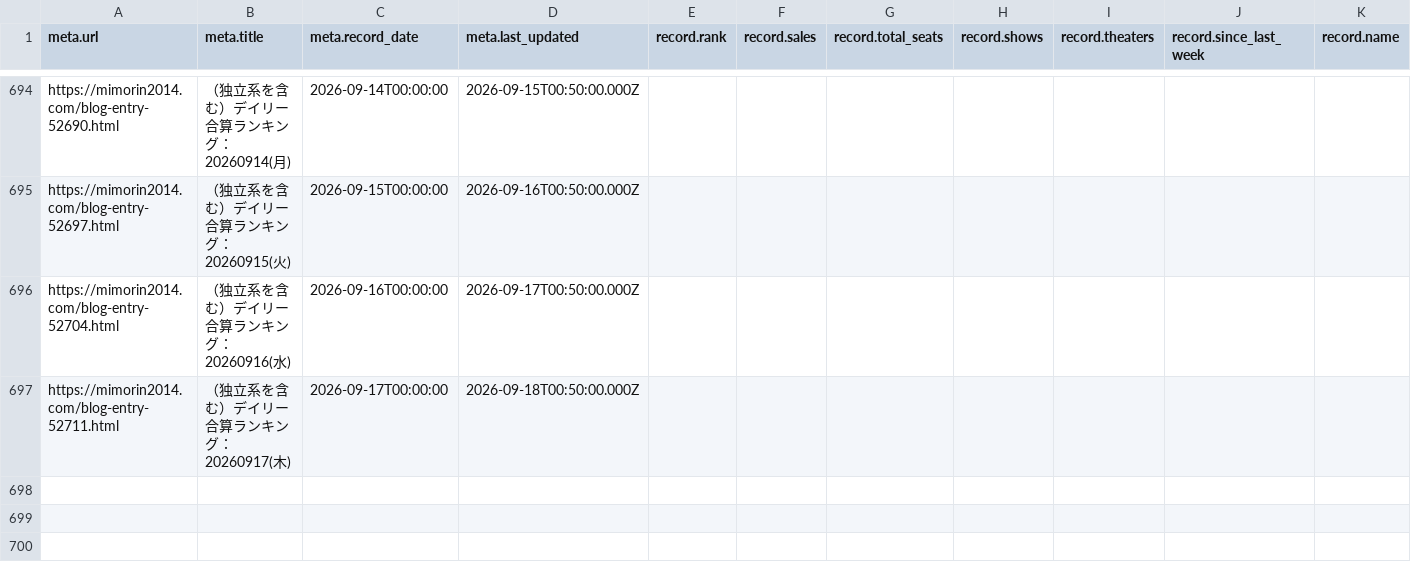
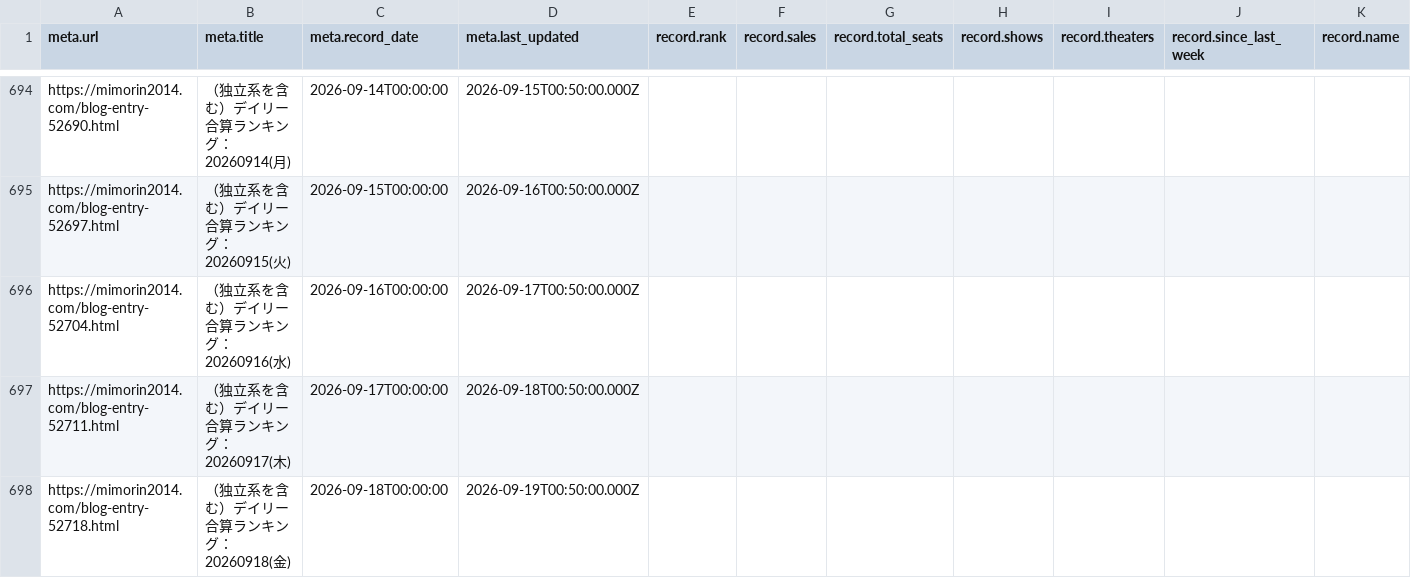
Before and after one commit to sakuramochi0/kinpri-and-pretty-series-box-office-watcher, a CSV file: data/converted/kinpri-dramatic-prism-1.csv, drawn as a sheet; only a part is shown, gaps mark what is left out; rows hold the shown columns only; the diff names each change by its address in the sheet, - before the commit and + after, or states it on an @@ line.

```diff
--- a/data/converted/kinpri-dramatic-prism-1.csv
+++ b/data/converted/kinpri-dramatic-prism-1.csv
+row 698: https://mimorin2014.com/blog-entry-52718.html | （独立系を含む）デイリー合算ランキング：20260918(金) | 2026-09-18T00:00:00 | 2026-09-19T00:50:00.000Z
```
Also changed, not shown: 5 other files.
